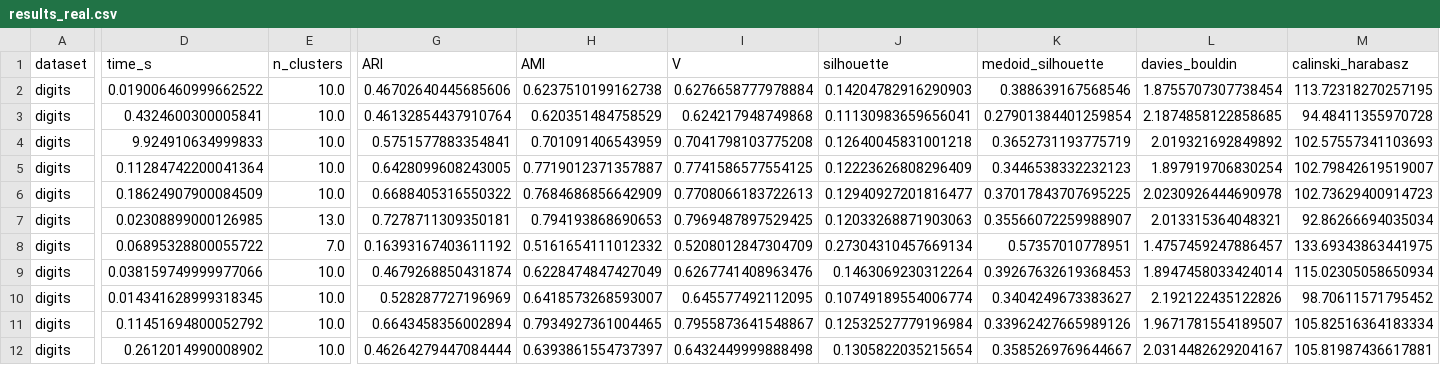
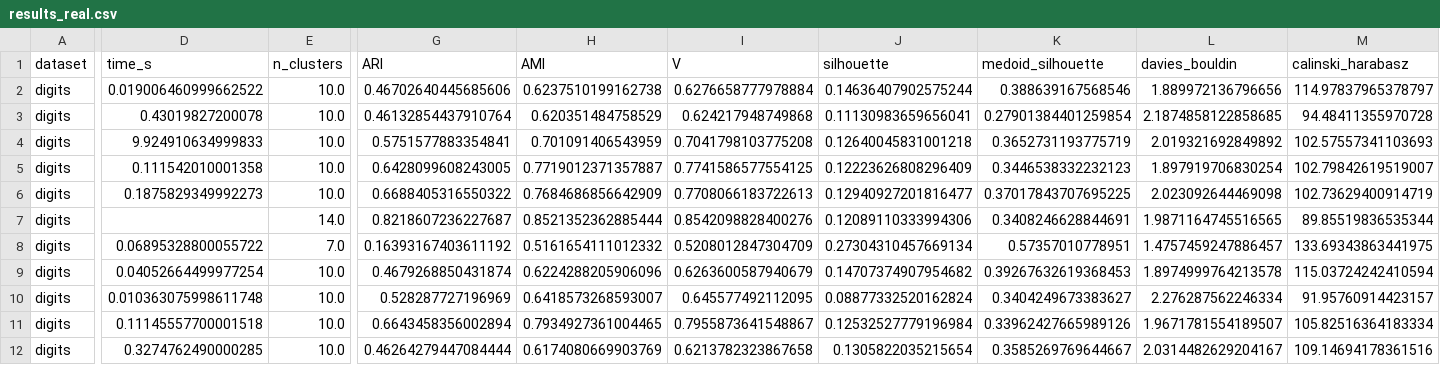
Before and after one commit to ilgrad/betula-cluster, a CSV file: bench/results_real.csv, drawn as a sheet; only a part is shown, gaps mark what is left out; the diff covers the shown part only; the diff names each change by its address in the sheet, - before the commit and + after, or states it on an @@ line.

```diff
--- a/bench/results_real.csv
+++ b/bench/results_real.csv
-J2 (silhouette): 0.14204782916290903
+J2 (silhouette): 0.14636407902575244
-L2 (davies_bouldin): 1.8755707307738454
+L2 (davies_bouldin): 1.889972136796656
-M2 (calinski_harabasz): 113.72318270257195
+M2 (calinski_harabasz): 114.97837965378797
-D3 (time_s): 0.4324600300005841
+D3 (time_s): 0.43019827200078
-D5 (time_s): 0.11284742200041364
+D5 (time_s): 0.111542010001358
-D6 (time_s): 0.18624907900084509
+D6 (time_s): 0.1875829349992273
-L6 (davies_bouldin): 2.0230926444690978
+L6 (davies_bouldin): 2.023092644469098
-M6 (calinski_harabasz): 102.73629400914723
+M6 (calinski_harabasz): 102.73629400914719
-D7 (time_s): 0.02308899000126985
+D7 (time_s): (empty)
-E7 (n_clusters): 13.0
+E7 (n_clusters): 14.0
-G7 (ARI): 0.7278711309350181
+G7 (ARI): 0.8218607236227687
-H7 (AMI): 0.794193868690653
+H7 (AMI): 0.8521352362885444
-I7 (V): 0.7969487897529425
+I7 (V): 0.8542098828400276
-J7 (silhouette): 0.12033268871903063
+J7 (silhouette): 0.12089110333994306
-K7 (medoid_silhouette): 0.35566072259988907
+K7 (medoid_silhouette): 0.3408246628844691
-L7 (davies_bouldin): 2.013315364048321
+L7 (davies_bouldin): 1.9871164745516565
-M7 (calinski_harabasz): 92.86266694035034
+M7 (calinski_harabasz): 89.85519836535344
-D9 (time_s): 0.038159749999977066
+D9 (time_s): 0.04052664499977254
-H9 (AMI): 0.6228474847427049
+H9 (AMI): 0.6224288205906096
-I9 (V): 0.6267741408963476
+I9 (V): 0.6263600587940679
-J9 (silhouette): 0.1463069230312264
+J9 (silhouette): 0.14707374907954682
-L9 (davies_bouldin): 1.8947458033424014
+L9 (davies_bouldin): 1.8974999764213578
-M9 (calinski_harabasz): 115.02305058650934
+M9 (calinski_harabasz): 115.03724242410594
-D10 (time_s): 0.014341628999318345
+D10 (time_s): 0.010363075998611748
-J10 (silhouette): 0.10749189554006774
+J10 (silhouette): 0.08877332520162824
-L10 (davies_bouldin): 2.192122435122826
+L10 (davies_bouldin): 2.276287562246334
-M10 (calinski_harabasz): 98.70611571795452
+M10 (calinski_harabasz): 91.95760914423157
-D11 (time_s): 0.11451694800052792
+D11 (time_s): 0.11145557700001518
-D12 (time_s): 0.2612014990008902
+D12 (time_s): 0.3274762490000285
-H12 (AMI): 0.6393861554737397
+H12 (AMI): 0.6174080669903769
-I12 (V): 0.6432449999888498
+I12 (V): 0.6213782323867658
-M12 (calinski_harabasz): 105.81987436617881
+M12 (calinski_harabasz): 109.14694178361516
```
Also changed, not shown: 88 edited cells elsewhere in this file, bench/results_memory.csv, bench/results_quality.csv, 20 other files.
